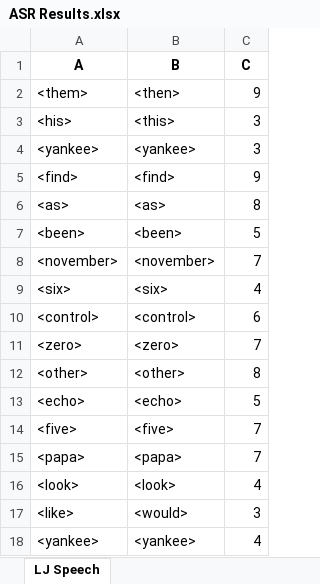
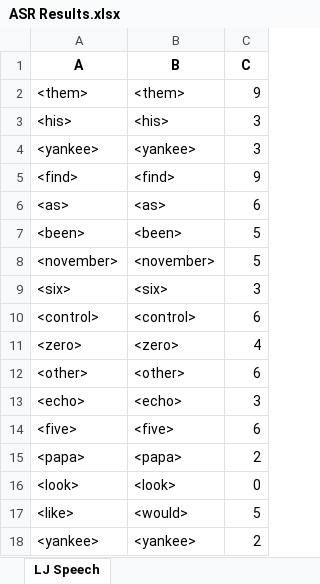
Before and after one commit to dshah1901/P4P-Transformer-ASR-for-Dysarthric-Spech, an Excel workbook: ASR Results.xlsx, sheet LJ Speech, drawn as a sheet; values as stored, in another font and other column widths than the file's, no borders; the diff names each change by its address in the sheet, - before the commit and + after, or states it on an @@ line.

Commit message:
F05 Data Aug Froze Decoder 3

```diff
--- a/ASR Results.xlsx (sheet LJ Speech)
+++ b/ASR Results.xlsx (sheet LJ Speech)
-B2 (B): <then>
+B2 (B): <them>
-B3 (B): <this>
+B3 (B): <his>
-C6 (C): 8
+C6 (C): 6
-C8 (C): 7
+C8 (C): 5
-C9 (C): 4
+C9 (C): 3
-C11 (C): 7
+C11 (C): 4
-C12 (C): 8
+C12 (C): 6
-C13 (C): 5
+C13 (C): 3
-C14 (C): 7
+C14 (C): 6
-C15 (C): 7
+C15 (C): 2
-C16 (C): 4
+C16 (C): 0
-C17 (C): 3
+C17 (C): 5
-C18 (C): 4
+C18 (C): 2
```
Also changed, not shown: Epoch Accuracy.xlsx, 4 other files.
